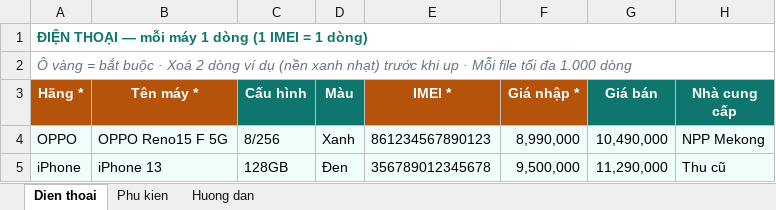
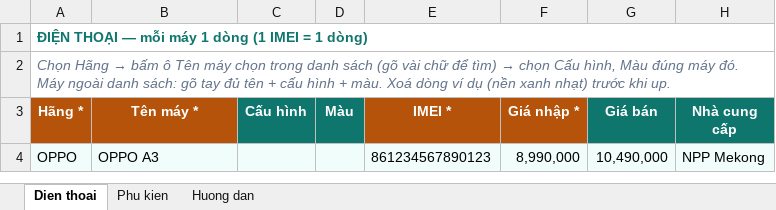
Before and after one commit to MrDT1988/shopgon, an Excel workbook: app/mau-nhap-ton.xlsx, sheet Dien thoai, drawn as a sheet; values as stored, in another font and other column widths than the file's, no borders; the diff names each change by its address in the sheet, - before the commit and + after, or states it on an @@ line.

```diff
--- a/app/mau-nhap-ton.xlsx (sheet Dien thoai)
+++ b/app/mau-nhap-ton.xlsx (sheet Dien thoai)
@@ A2 (Hãng *): Ô vàng = bắt buộc · Xoá 2 dòng ví dụ (nền xanh nhạt) trước khi up · Mỗi file tối đa 1.000 dòng → Chọn Hãng → bấm ô Tên máy chọn trong danh sách (gõ vài chữ để tìm) → chọn Cấu hình, Màu đúng máy đó. Máy ngoài danh sách: gõ tay đủ tên + cấu hình + màu. Xoá dòng ví dụ (nền xanh nhạt) trước khi up. @@
-B4 (Tên máy *): OPPO Reno15 F 5G
+B4 (Tên máy *): OPPO A3
-C4 (Cấu hình): 8/256
+C4 (Cấu hình): (empty)
-D4 (Màu): Xanh
+D4 (Màu): (empty)
-row 5: iPhone | iPhone 13 | 128GB | Đen | 356789012345678 | 9,500,000 | 11,290,000 | Thu cũ
```
Also changed, not shown: sheet Huong dan, sheet Phu kien, 5 other files.
